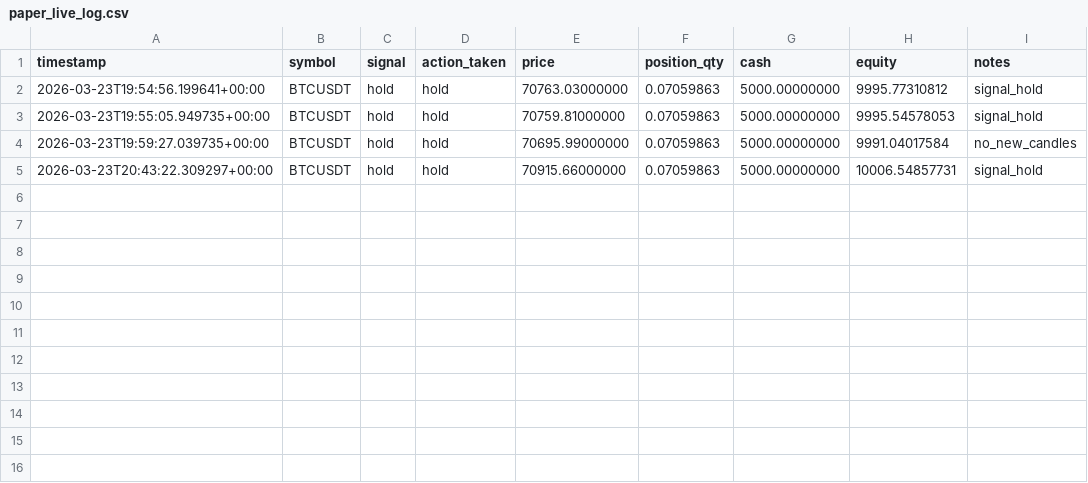
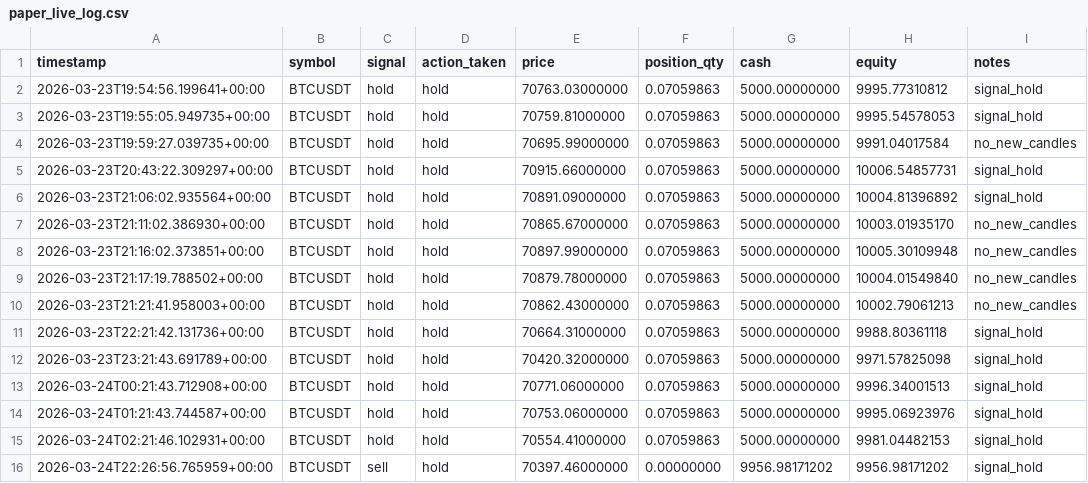
Before and after one commit to Juamchosky/trading-bot, a CSV file: paper_live_log.csv, drawn as a sheet; the diff names each change by its address in the sheet, - before the commit and + after, or states it on an @@ line.

Commit message:
fix: binance live runner integration, signed requests, executor fixes, and drawdown guard

```diff
--- a/paper_live_log.csv
+++ b/paper_live_log.csv
+row 6: 2026-03-23T21:06:02.935564+00:00 | BTCUSDT | hold | hold | 70891.09000000 | 0.07059863 | 5000.00000000 | 10004.81396892 | signal_hold
+row 7: 2026-03-23T21:11:02.386930+00:00 | BTCUSDT | hold | hold | 70865.67000000 | 0.07059863 | 5000.00000000 | 10003.01935170 | no_new_candles
+row 8: 2026-03-23T21:16:02.373851+00:00 | BTCUSDT | hold | hold | 70897.99000000 | 0.07059863 | 5000.00000000 | 10005.30109948 | no_new_candles
+row 9: 2026-03-23T21:17:19.788502+00:00 | BTCUSDT | hold | hold | 70879.78000000 | 0.07059863 | 5000.00000000 | 10004.01549840 | no_new_candles
+row 10: 2026-03-23T21:21:41.958003+00:00 | BTCUSDT | hold | hold | 70862.43000000 | 0.07059863 | 5000.00000000 | 10002.79061213 | no_new_candles
+row 11: 2026-03-23T22:21:42.131736+00:00 | BTCUSDT | hold | hold | 70664.31000000 | 0.07059863 | 5000.00000000 | 9988.80361118 | signal_hold
+row 12: 2026-03-23T23:21:43.691789+00:00 | BTCUSDT | hold | hold | 70420.32000000 | 0.07059863 | 5000.00000000 | 9971.57825098 | signal_hold
+row 13: 2026-03-24T00:21:43.712908+00:00 | BTCUSDT | hold | hold | 70771.06000000 | 0.07059863 | 5000.00000000 | 9996.34001513 | signal_hold
+row 14: 2026-03-24T01:21:43.744587+00:00 | BTCUSDT | hold | hold | 70753.06000000 | 0.07059863 | 5000.00000000 | 9995.06923976 | signal_hold
+row 15: 2026-03-24T02:21:46.102931+00:00 | BTCUSDT | hold | hold | 70554.41000000 | 0.07059863 | 5000.00000000 | 9981.04482153 | signal_hold
+row 16: 2026-03-24T22:26:56.765959+00:00 | BTCUSDT | sell | hold | 70397.46000000 | 0.00000000 | 9956.98171202 | 9956.98171202 | signal_hold
```
Also changed, not shown: paper_live_scheduler_log.csv, 8 other files.
